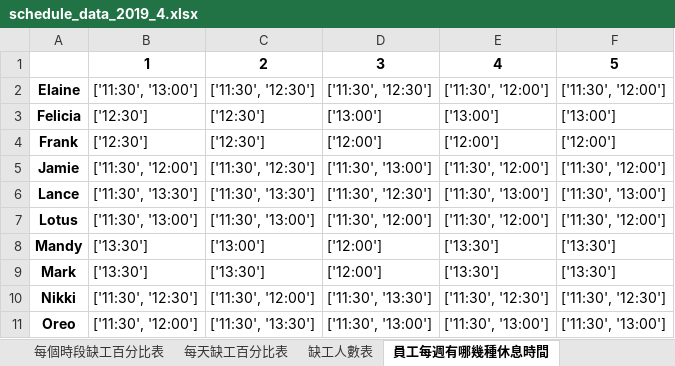
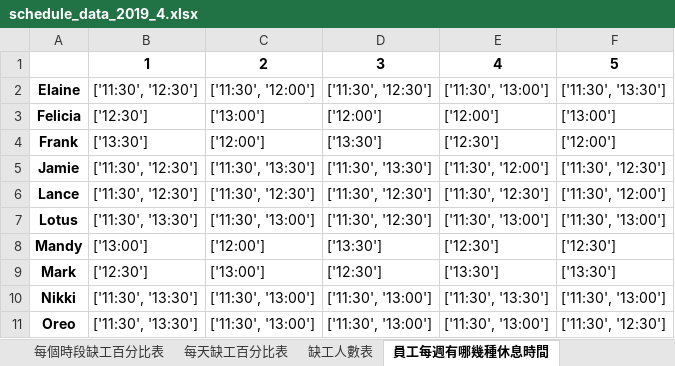
Before and after one commit to h920032/IM_project, an Excel workbook: schedule_data_2019_4.xlsx, sheet 員工每週有哪幾種休息時間, drawn as a sheet; values as stored, in another font and other column widths than the file's, no borders; the diff names each change by its address in the sheet, - before the commit and + after, or states it on an @@ line.

```diff
--- a/schedule_data_2019_4.xlsx (sheet 員工每週有哪幾種休息時間)
+++ b/schedule_data_2019_4.xlsx (sheet 員工每週有哪幾種休息時間)
-B2: ['11:30', '13:00']
+B2: ['11:30', '12:30']
-C2: ['11:30', '12:30']
+C2: ['11:30', '12:00']
-E2: ['11:30', '12:00']
+E2: ['11:30', '13:00']
-F2: ['11:30', '12:00']
+F2: ['11:30', '13:30']
-C3: ['12:30']
+C3: ['13:00']
-D3: ['13:00']
+D3: ['12:00']
-E3: ['13:00']
+E3: ['12:00']
-B4: ['12:30']
+B4: ['13:30']
-C4: ['12:30']
+C4: ['12:00']
-D4: ['12:00']
+D4: ['13:30']
-E4: ['12:00']
+E4: ['12:30']
-B5: ['11:30', '12:00']
+B5: ['11:30', '12:30']
-C5: ['11:30', '12:30']
+C5: ['11:30', '13:30']
-D5: ['11:30', '13:00']
+D5: ['11:30', '13:30']
-F5: ['11:30', '12:00']
+F5: ['11:30', '12:30']
-B6: ['11:30', '13:30']
+B6: ['11:30', '12:30']
-C6: ['11:30', '13:30']
+C6: ['11:30', '12:30']
-E6: ['11:30', '13:00']
+E6: ['11:30', '12:30']
-F6: ['11:30', '13:00']
+F6: ['11:30', '12:00']
-B7: ['11:30', '13:00']
+B7: ['11:30', '13:30']
-D7: ['11:30', '12:00']
+D7: ['11:30', '12:30']
-E7: ['11:30', '12:00']
+E7: ['11:30', '13:00']
-F7: ['11:30', '12:00']
+F7: ['11:30', '13:00']
-B8: ['13:30']
+B8: ['13:00']
-C8: ['13:00']
+C8: ['12:00']
-D8: ['12:00']
+D8: ['13:30']
-E8: ['13:30']
+E8: ['12:30']
-F8: ['13:30']
+F8: ['12:30']
-B9: ['13:30']
+B9: ['12:30']
-C9: ['13:30']
+C9: ['13:00']
-D9: ['12:00']
+D9: ['12:30']
-B10: ['11:30', '12:30']
+B10: ['11:30', '13:30']
-C10: ['11:30', '12:00']
+C10: ['11:30', '13:00']
-D10: ['11:30', '13:30']
+D10: ['11:30', '13:00']
-E10: ['11:30', '12:30']
+E10: ['11:30', '13:30']
-F10: ['11:30', '12:30']
+F10: ['11:30', '13:00']
-B11: ['11:30', '12:00']
+B11: ['11:30', '13:30']
-C11: ['11:30', '13:30']
+C11: ['11:30', '13:00']
-F11: ['11:30', '13:00']
+F11: ['11:30', '12:30']
```
Also changed, not shown: sheet 缺工人數表, sheet 員工排班表, sheet 每天缺工百分比表, sheet 每個時段缺工百分比表, sheet 員工本月晚班次數, 5 other files.
